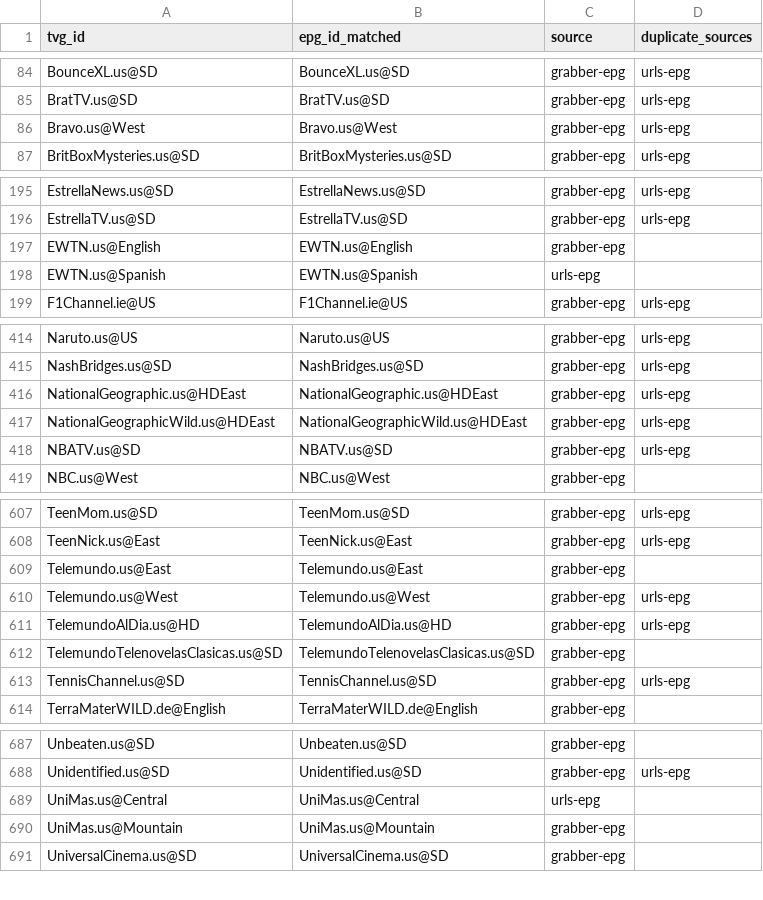
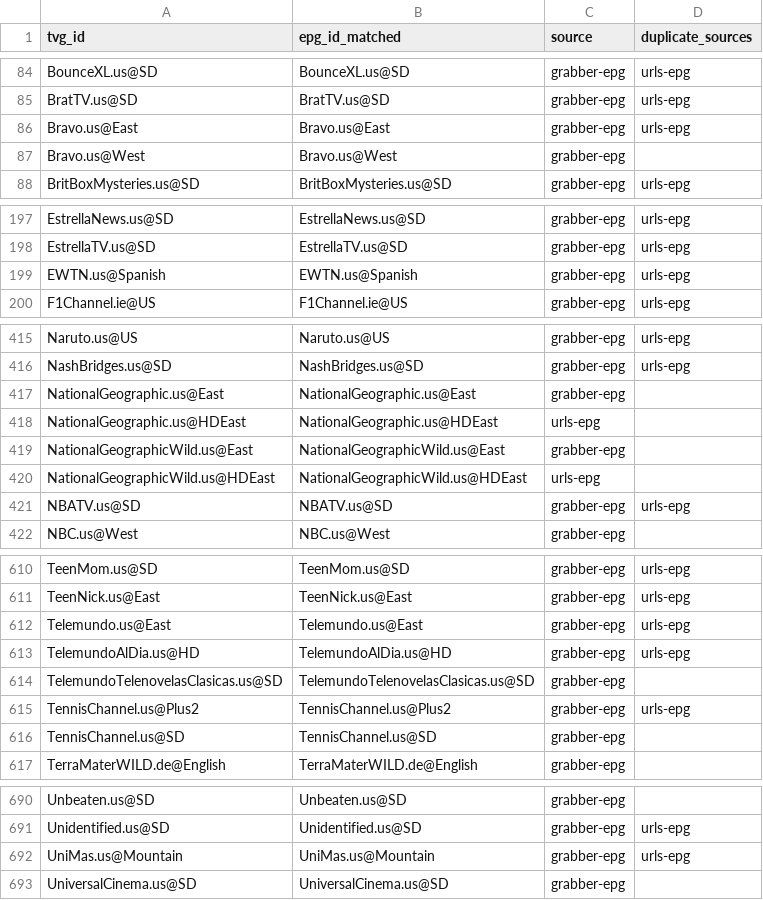
Before and after one commit to umarjamilpc/EPG-LIST-GEN, a CSV file: epgs/US/reports/merge-matched.csv, drawn as a sheet; only a part is shown, gaps mark what is left out; the diff covers the shown part only.

```diff
--- a/epgs/US/reports/merge-matched.csv
+++ b/epgs/US/reports/merge-matched.csv
@@ -85,3 +85,4 @@ BounceXL.us@SD,BounceXL.us@SD,grabber-epg,urls-epg
 BratTV.us@SD,BratTV.us@SD,grabber-epg,urls-epg
-Bravo.us@West,Bravo.us@West,grabber-epg,urls-epg
+Bravo.us@East,Bravo.us@East,grabber-epg,urls-epg
+Bravo.us@West,Bravo.us@West,grabber-epg,
 BritBoxMysteries.us@SD,BritBoxMysteries.us@SD,grabber-epg,urls-epg
@@ -196,4 +198,3 @@ EstrellaNews.us@SD,EstrellaNews.us@SD,grabber-epg,urls-epg
 EstrellaTV.us@SD,EstrellaTV.us@SD,grabber-epg,urls-epg
-EWTN.us@English,EWTN.us@English,grabber-epg,
-EWTN.us@Spanish,EWTN.us@Spanish,urls-epg,
+EWTN.us@Spanish,EWTN.us@Spanish,grabber-epg,urls-epg
 F1Channel.ie@US,F1Channel.ie@US,grabber-epg,urls-epg
@@ -415,4 +416,6 @@ Naruto.us@US,Naruto.us@US,grabber-epg,urls-epg
 NashBridges.us@SD,NashBridges.us@SD,grabber-epg,urls-epg
-NationalGeographic.us@HDEast,NationalGeographic.us@HDEast,grabber-epg,urls-epg
-NationalGeographicWild.us@HDEast,NationalGeographicWild.us@HDEast,grabber-epg,urls-epg
+NationalGeographic.us@East,NationalGeographic.us@East,grabber-epg,
+NationalGeographic.us@HDEast,NationalGeographic.us@HDEast,urls-epg,
+NationalGeographicWild.us@East,NationalGeographicWild.us@East,grabber-epg,
+NationalGeographicWild.us@HDEast,NationalGeographicWild.us@HDEast,urls-epg,
 NBATV.us@SD,NBATV.us@SD,grabber-epg,urls-epg
@@ -608,7 +611,7 @@ TeenMom.us@SD,TeenMom.us@SD,grabber-epg,urls-epg
 TeenNick.us@East,TeenNick.us@East,grabber-epg,urls-epg
-Telemundo.us@East,Telemundo.us@East,grabber-epg,
-Telemundo.us@West,Telemundo.us@West,grabber-epg,urls-epg
+Telemundo.us@East,Telemundo.us@East,grabber-epg,urls-epg
 TelemundoAlDia.us@HD,TelemundoAlDia.us@HD,grabber-epg,urls-epg
 TelemundoTelenovelasClasicas.us@SD,TelemundoTelenovelasClasicas.us@SD,grabber-epg,
-TennisChannel.us@SD,TennisChannel.us@SD,grabber-epg,urls-epg
+TennisChannel.us@Plus2,TennisChannel.us@Plus2,grabber-epg,urls-epg
+TennisChannel.us@SD,TennisChannel.us@SD,grabber-epg,
 TerraMaterWILD.de@English,TerraMaterWILD.de@English,grabber-epg,
@@ -688,4 +691,3 @@ Unbeaten.us@SD,Unbeaten.us@SD,grabber-epg,
 Unidentified.us@SD,Unidentified.us@SD,grabber-epg,urls-epg
-UniMas.us@Central,UniMas.us@Central,urls-epg,
-UniMas.us@Mountain,UniMas.us@Mountain,grabber-epg,
+UniMas.us@Mountain,UniMas.us@Mountain,grabber-epg,urls-epg
 UniversalCinema.us@SD,UniversalCinema.us@SD,grabber-epg,
```
Also changed, not shown: 3 added rows, 1 removed row and 14 edited cells elsewhere in this file, epgs/US/reports/grabber-matched.csv, epgs/US/reports/urls-matched.csv, 12 other files.
